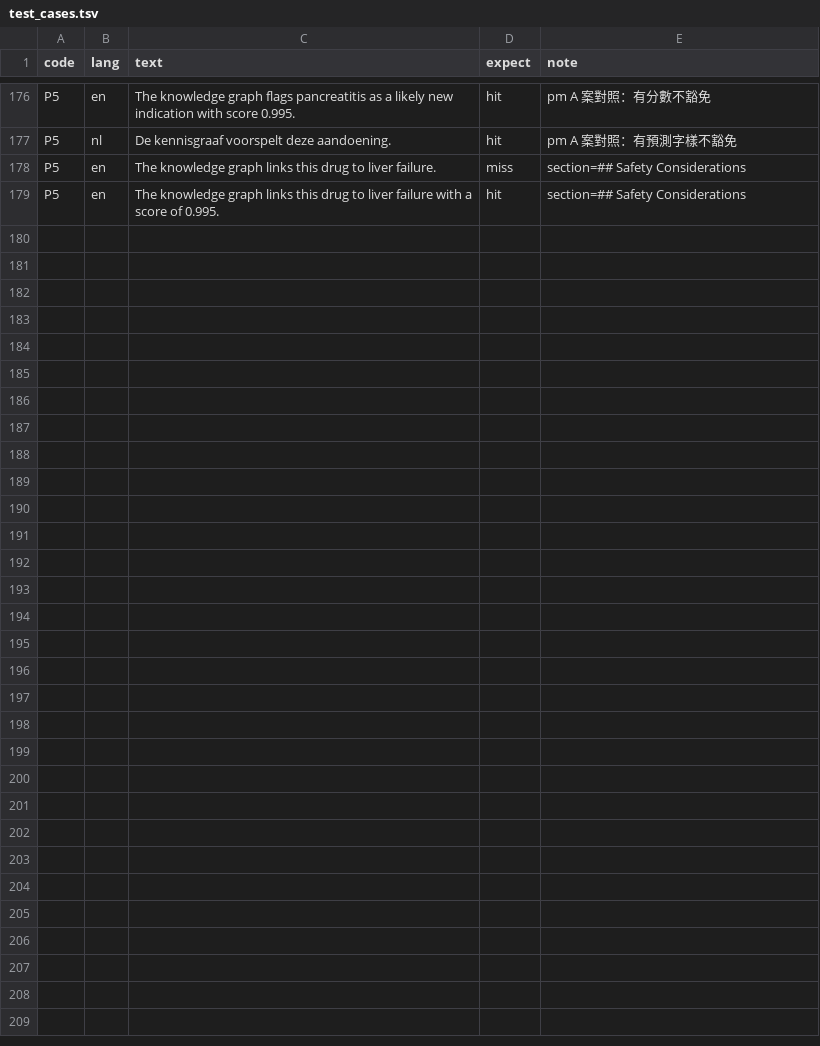
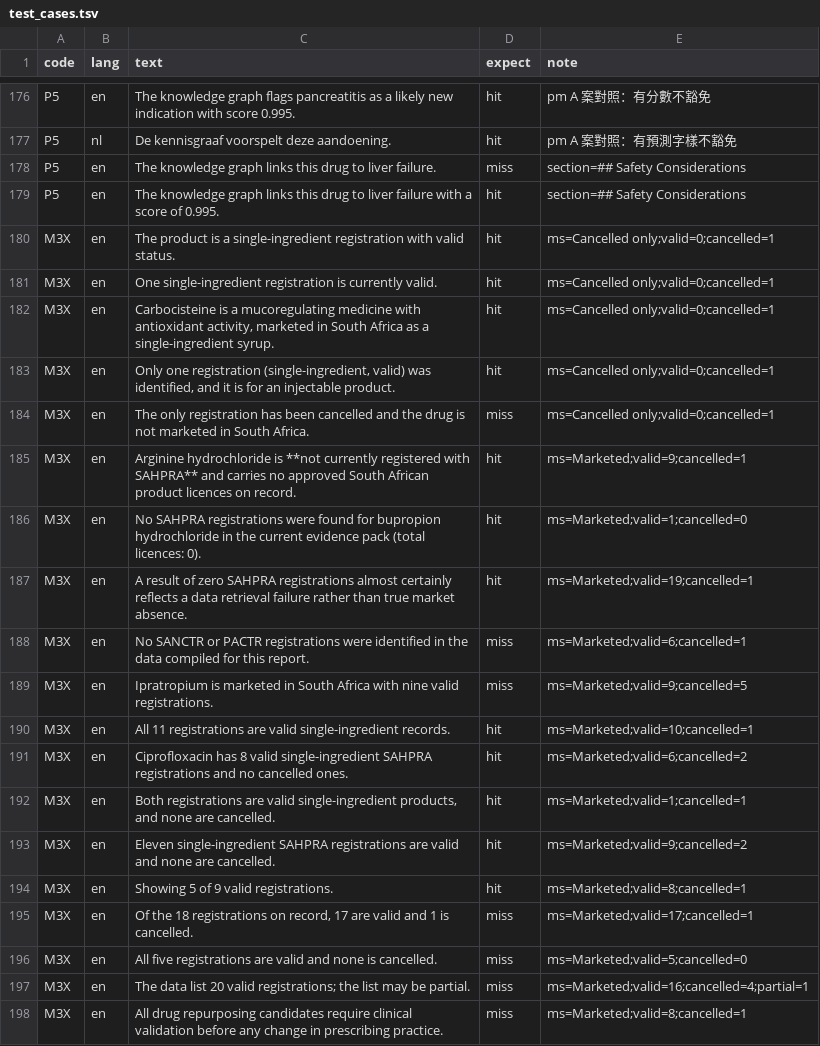
Before and after one commit to yao-care/FITxGNN, a TSV file: tools/txgnn/.claude/check_rules/test_cases.tsv, drawn as a sheet; only a part is shown, gaps mark what is left out; the diff covers the shown part only.

```diff
--- a/tools/txgnn/.claude/check_rules/test_cases.tsv
+++ b/tools/txgnn/.claude/check_rules/test_cases.tsv
@@ -179 +179,20 @@ P5	en	The knowledge graph links this drug to liver failure.	miss	section=## Safe
 P5	en	The knowledge graph links this drug to liver failure with a score of 0.995.	hit	section=## Safety Considerations
+M3X	en	The product is a single-ingredient registration with valid status.	hit	ms=Cancelled only;valid=0;cancelled=1
+M3X	en	One single-ingredient registration is currently valid.	hit	ms=Cancelled only;valid=0;cancelled=1
+M3X	en	Carbocisteine is a mucoregulating medicine with antioxidant activity, marketed in South Africa as a single-ingredient syrup.	hit	ms=Cancelled only;valid=0;cancelled=1
+M3X	en	Only one registration (single-ingredient, valid) was identified, and it is for an injectable product.	hit	ms=Cancelled only;valid=0;cancelled=1
+M3X	en	The only registration has been cancelled and the drug is not marketed in South Africa.	miss	ms=Cancelled only;valid=0;cancelled=1
+M3X	en	Arginine hydrochloride is **not currently registered with SAHPRA** and carries no approved South African product licences on record.	hit	ms=Marketed;valid=9;cancelled=1
+M3X	en	No SAHPRA registrations were found for bupropion hydrochloride in the current evidence pack (total licences: 0).	hit	ms=Marketed;valid=1;cancelled=0
+M3X	en	A result of zero SAHPRA registrations almost certainly reflects a data retrieval failure rather than true market absence.	hit	ms=Marketed;valid=19;cancelled=1
+M3X	en	No SANCTR or PACTR registrations were identified in the data compiled for this report.	miss	ms=Marketed;valid=6;cancelled=1
+M3X	en	Ipratropium is marketed in South Africa with nine valid registrations.	miss	ms=Marketed;valid=9;cancelled=5
+M3X	en	All 11 registrations are valid single-ingredient records.	hit	ms=Marketed;valid=10;cancelled=1
+M3X	en	Ciprofloxacin has 8 valid single-ingredient SAHPRA registrations and no cancelled ones.	hit	ms=Marketed;valid=6;cancelled=2
+M3X	en	Both registrations are valid single-ingredient products, and none are cancelled.	hit	ms=Marketed;valid=1;cancelled=1
+M3X	en	Eleven single-ingredient SAHPRA registrations are valid and none are cancelled.	hit	ms=Marketed;valid=9;cancelled=2
+M3X	en	Showing 5 of 9 valid registrations.	hit	ms=Marketed;valid=8;cancelled=1
+M3X	en	Of the 18 registrations on record, 17 are valid and 1 is cancelled.	miss	ms=Marketed;valid=17;cancelled=1
+M3X	en	All five registrations are valid and none is cancelled.	miss	ms=Marketed;valid=5;cancelled=0
+M3X	en	The data list 20 valid registrations; the list may be partial.	miss	ms=Marketed;valid=16;cancelled=4;partial=1
+M3X	en	All drug repurposing candidates require clinical validation before any change in prescribing practice.	miss	ms=Marketed;valid=8;cancelled=1
```
Also changed, not shown: 10 added rows elsewhere in this file, 3 other files.
